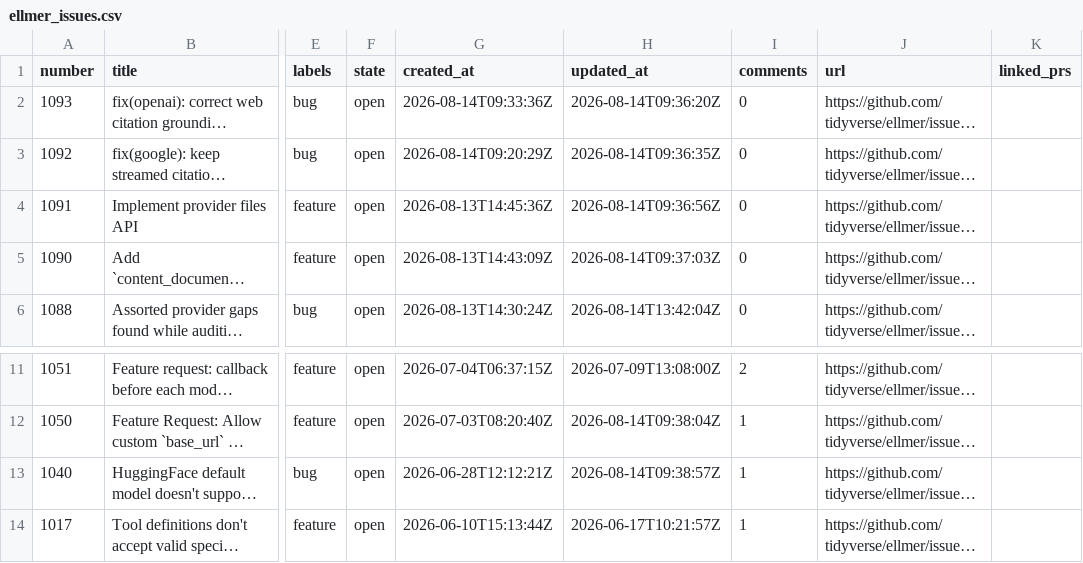
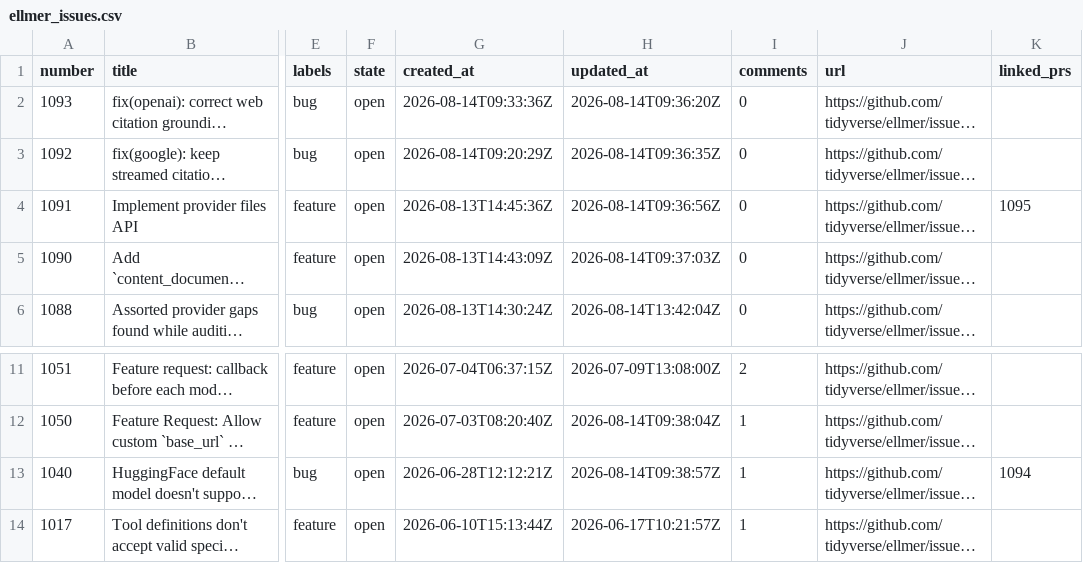
Before and after one commit to thisisnic/ellmer-maintenance, a CSV file: data/ellmer_issues.csv, drawn as a sheet; only a part is shown, gaps mark what is left out; long unchanged cells end in …; the diff names each change by its address in the sheet, - before the commit and + after, or states it on an @@ line.

```diff
--- a/data/ellmer_issues.csv
+++ b/data/ellmer_issues.csv
-K4 (linked_prs): (empty)
+K4 (linked_prs): 1095
-K13 (linked_prs): (empty)
+K13 (linked_prs): 1094
```
Also changed, not shown: data/ellmer_prs.csv.
